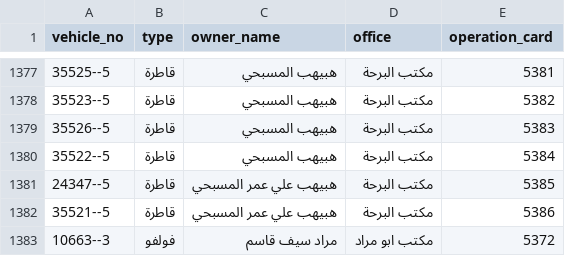
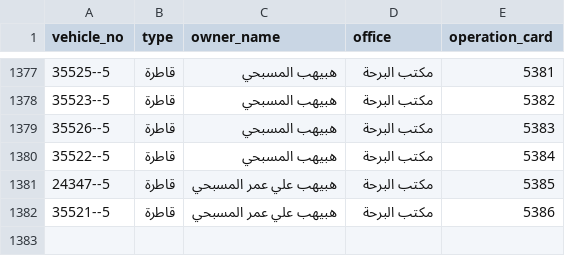
Before and after one commit to ltaamukalla-del/my-csv, a CSV file: vehicles.csv, drawn as a sheet; only a part is shown, gaps mark what is left out; the diff names each change by its address in the sheet, - before the commit and + after, or states it on an @@ line.

Commit message:
Update vehicles.csv

```diff
--- a/vehicles.csv
+++ b/vehicles.csv
-row 1383: 10663--3 | فولفو | مراد سيف قاسم | مكتب ابو مراد | 5372
```
